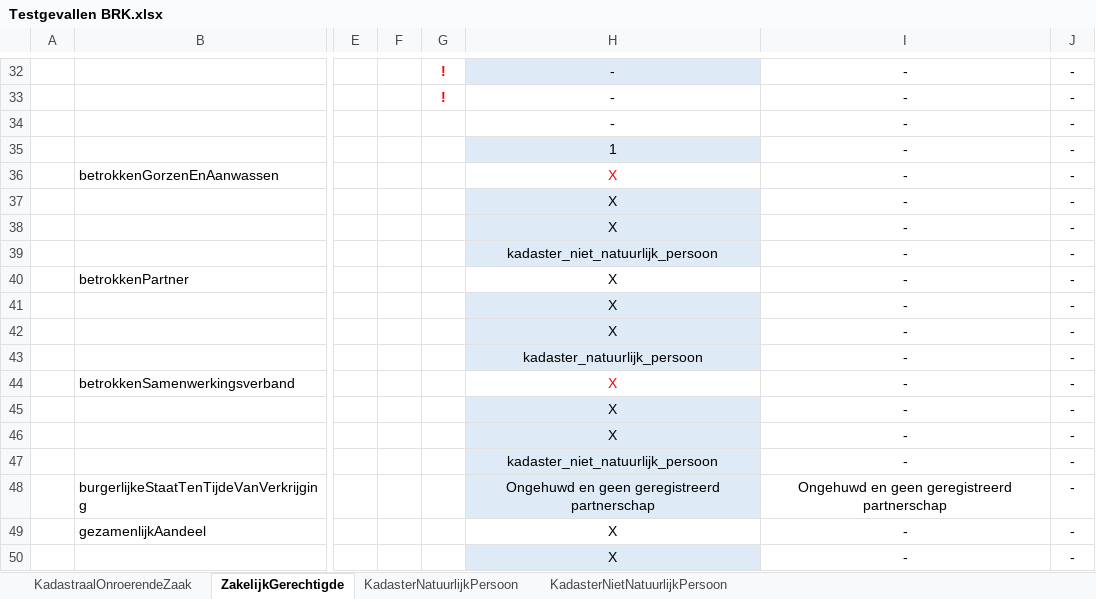
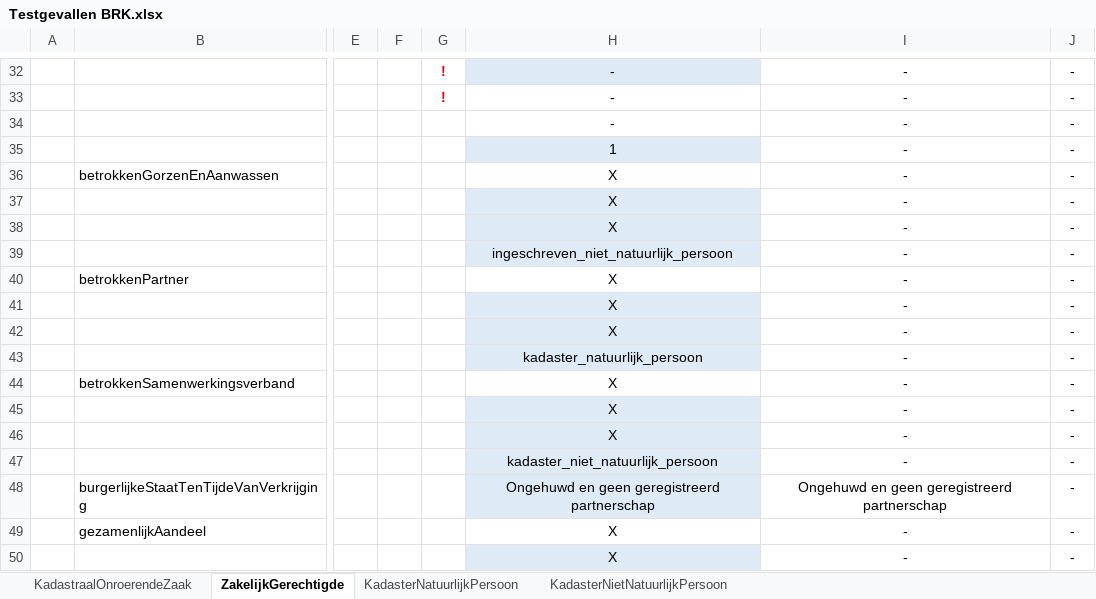
Before and after one commit to VNG-Realisatie/Haal-Centraal-BRK-bevragen, an Excel workbook: docs/Testgevallen BRK.xlsx, sheet ZakelijkGerechtigde, drawn as a sheet; only a part is shown, gaps mark what is left out; values as stored, in another font and other column widths than the file's, no borders; table styles not drawn; the diff names each change by its address in the sheet, - before the commit and + after, or states it on an @@ line.

```diff
--- a/docs/Testgevallen BRK.xlsx (sheet ZakelijkGerechtigde)
+++ b/docs/Testgevallen BRK.xlsx (sheet ZakelijkGerechtigde)
-H36 text colour: #FF0000
+H36 text colour: black
-H39: kadaster_niet_natuurlijk_persoon
+H39: ingeschreven_niet_natuurlijk_persoon
-H44 text colour: #FF0000
+H44 text colour: black
```
Also changed, not shown: sheet KadasterNietNatuurlijkPersoon, sheet KadastraalOnroerendeZaak, sheet KadasterNatuurlijkPersoon, formulas that keep their value.
